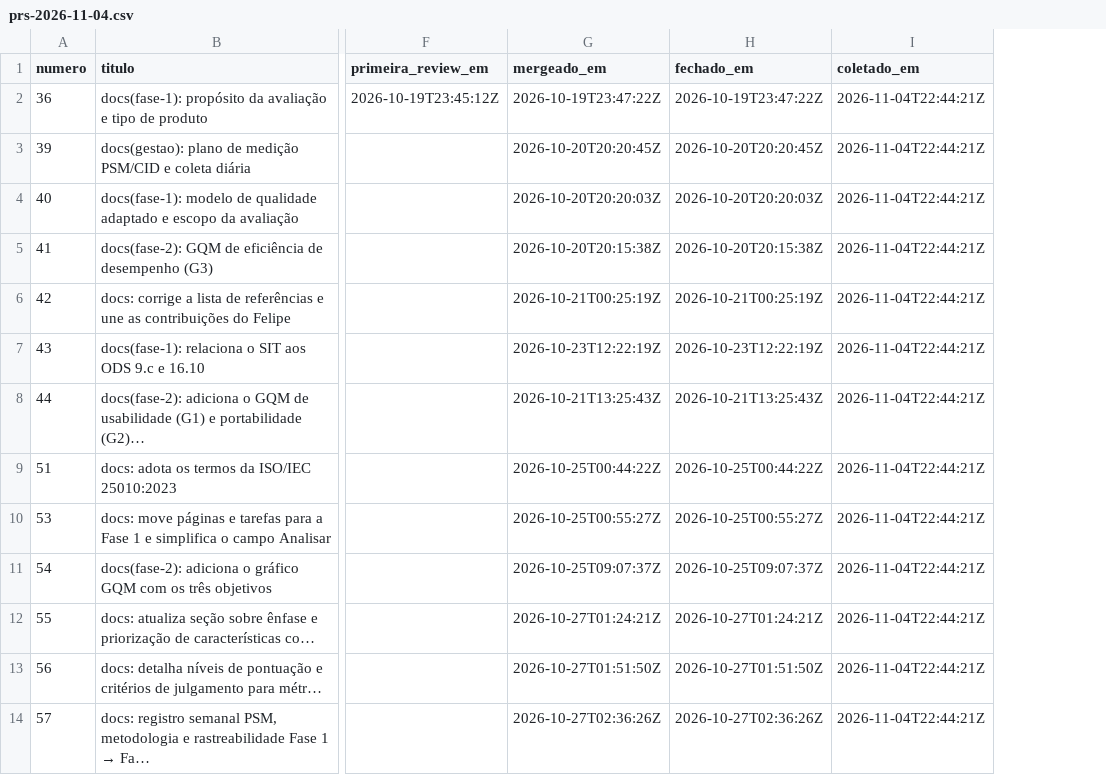
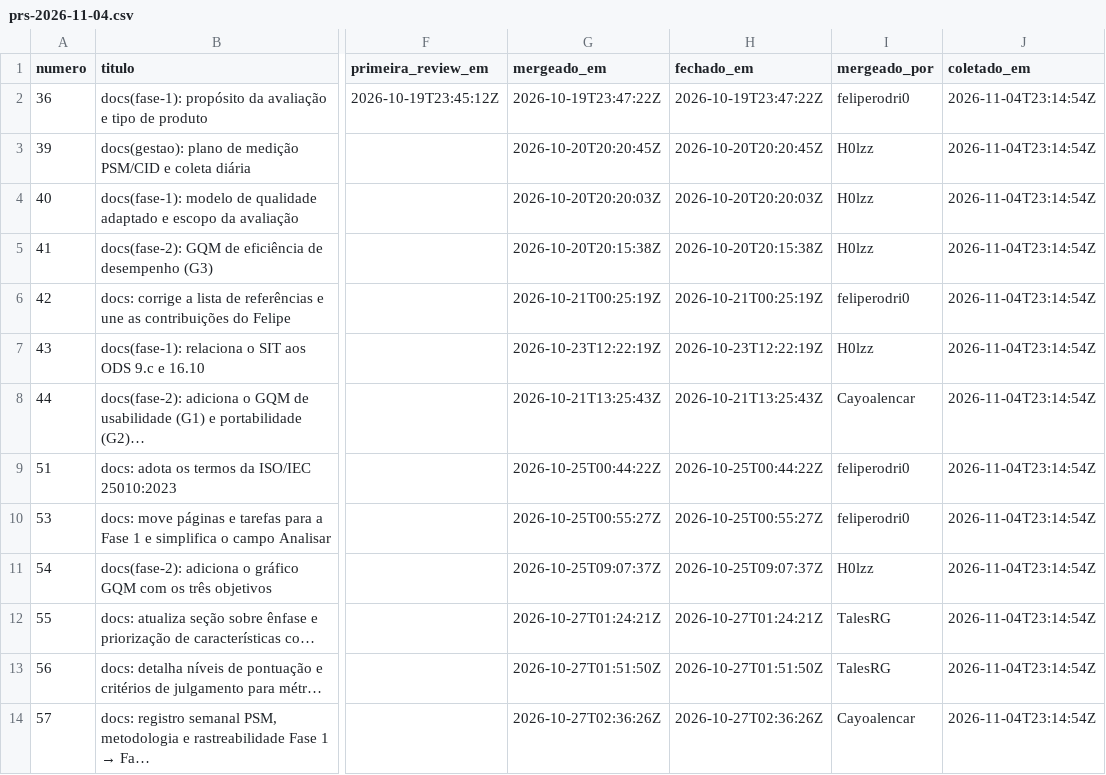
Before and after one commit to FCTE-Qualidade-de-Software-1/2026-2_T02_DOROTHY_JOHSON, a CSV file: data/psm/prs-2026-11-04.csv, drawn as a sheet; only a part is shown, gaps mark what is left out; addresses are those after the commit; the diff names each change by its address in the sheet, - before the commit and + after, or states it on an @@ line.

```diff
--- a/data/psm/prs-2026-11-04.csv
+++ b/data/psm/prs-2026-11-04.csv
+column I (mergeado_por), rows 2-14: feliperodri0 | H0lzz | H0lzz | H0lzz | feliperodri0 | H0lzz | Cayoalencar | feliperodri0 | feliperodri0 | H0lzz | TalesRG | TalesRG | Cayoalencar
-J2:J14 (coletado_em): 2026-11-04T22:44:21Z
+J2:J14 (coletado_em): 2026-11-04T23:14:54Z
```
Also changed, not shown: data/psm/2026-11-04.csv, 2 other files.
